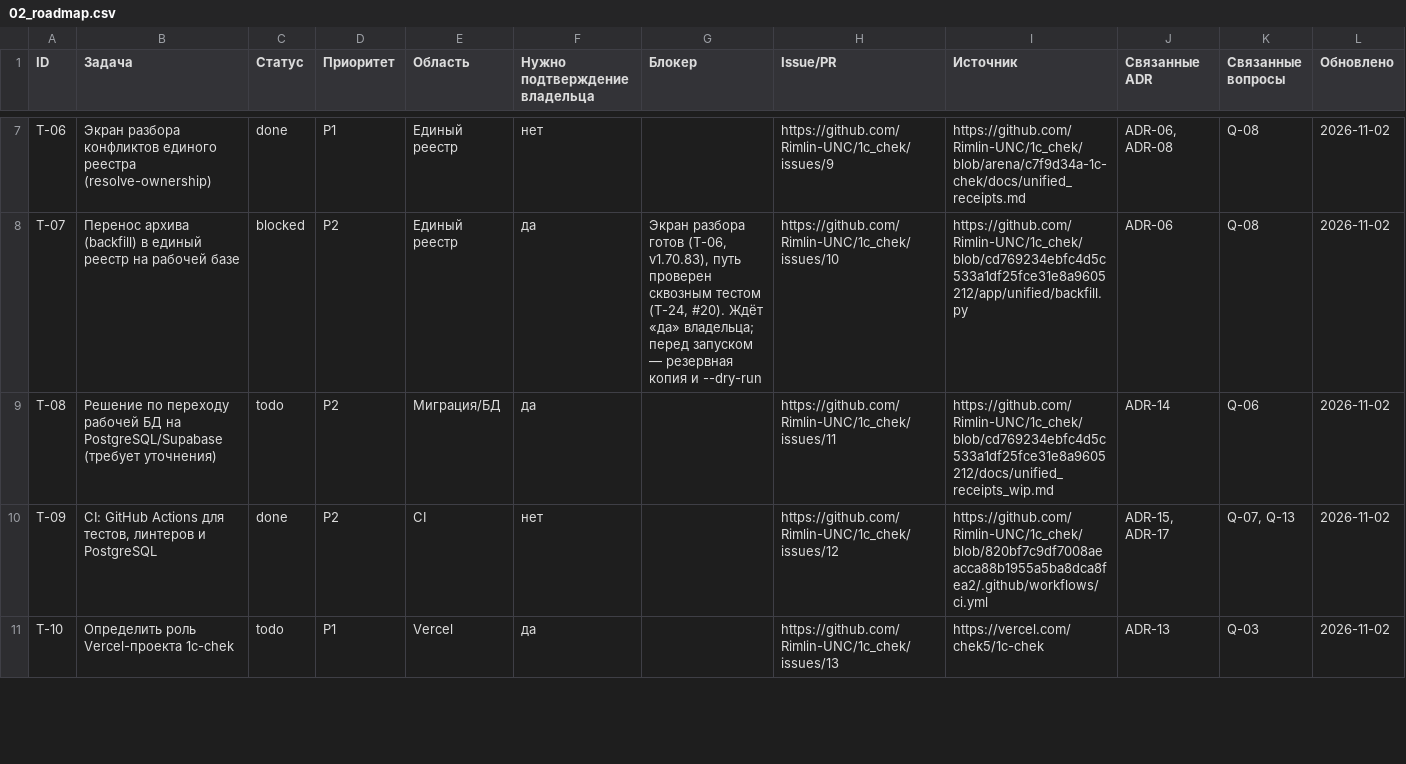
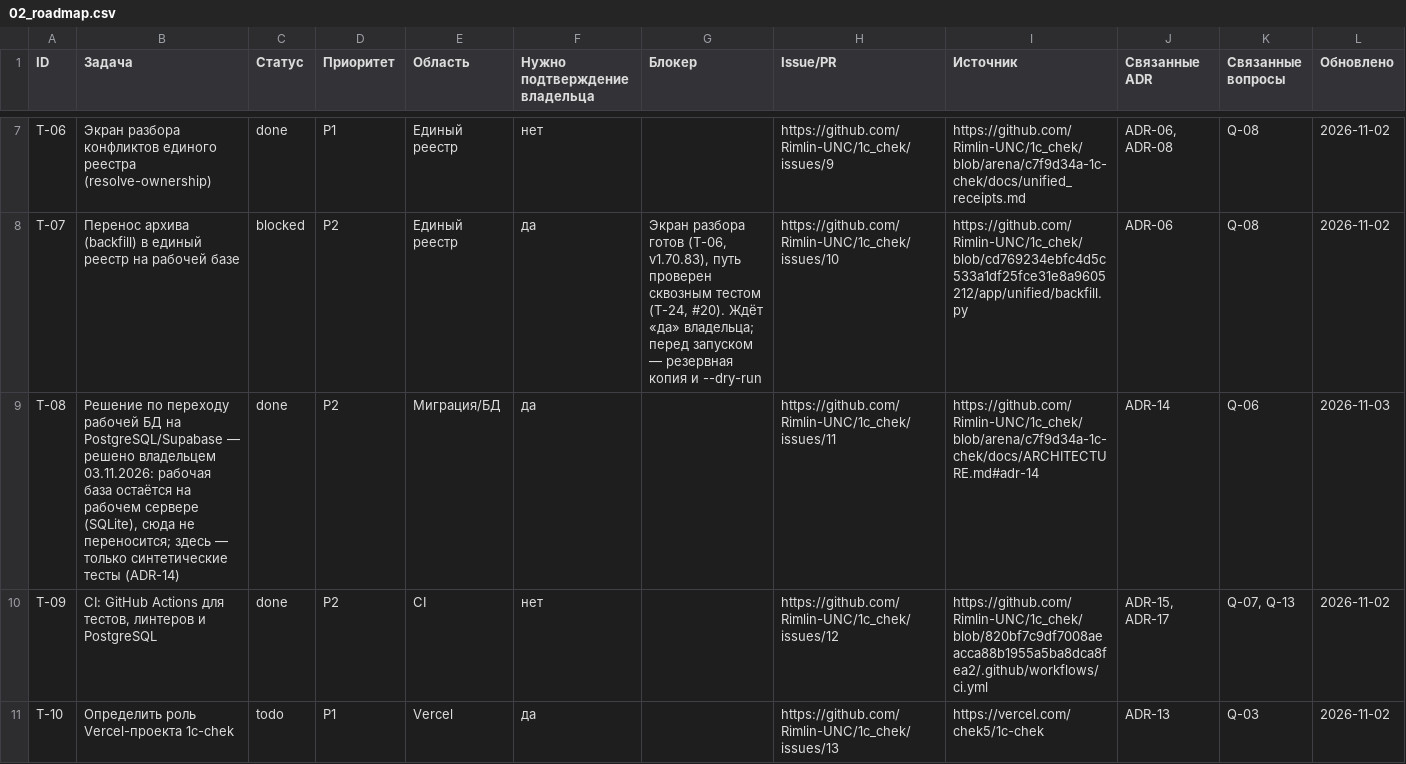
Before and after one commit to Rimlin-UNC/1c_chek, a CSV file: docs/kb/02_roadmap.csv, drawn as a sheet; only a part is shown, gaps mark what is left out; the diff covers the shown part only.

```diff
--- a/docs/kb/02_roadmap.csv
+++ b/docs/kb/02_roadmap.csv
@@ -8,3 +8,3 @@ T-06,Экран разбора конфликтов единого реестр
 T-07,Перенос архива (backfill) в единый реестр на рабочей базе,blocked,P2,Единый реестр,да,"Экран разбора готов (T-06, v1.70.83), путь проверен сквозным тестом (T-24, #20). Ждёт «да» владельца; перед запуском — резервная копия и --dry-run",https://github.com/Rimlin-UNC/1c_chek/issues/10,https://github.com/Rimlin-UNC/1c_chek/blob/cd769234ebfc4d5c533a1df25fce31e8a9605212/app/unified/backfill.py,ADR-06,Q-08,2026-11-02
-T-08,Решение по переходу рабочей БД на PostgreSQL/Supabase (требует уточнения),todo,P2,Миграция/БД,да,,https://github.com/Rimlin-UNC/1c_chek/issues/11,https://github.com/Rimlin-UNC/1c_chek/blob/cd769234ebfc4d5c533a1df25fce31e8a9605212/docs/unified_receipts_wip.md,ADR-14,Q-06,2026-11-02
+T-08,"Решение по переходу рабочей БД на PostgreSQL/Supabase — решено владельцем 03.11.2026: рабочая база остаётся на рабочем сервере (SQLite), сюда не переносится; здесь — только синтетические тесты (ADR-14)",done,P2,Миграция/БД,да,,https://github.com/Rimlin-UNC/1c_chek/issues/11,https://github.com/Rimlin-UNC/1c_chek/blob/arena/c7f9d34a-1c-chek/docs/ARCHITECTURE.md#adr-14,ADR-14,Q-06,2026-11-03
 T-09,"CI: GitHub Actions для тестов, линтеров и PostgreSQL",done,P2,CI,нет,,https://github.com/Rimlin-UNC/1c_chek/issues/12,https://github.com/Rimlin-UNC/1c_chek/blob/820bf7c9df7008aeacca88b1955a5ba8dca8fea2/.github/workflows/ci.yml,"ADR-15, ADR-17","Q-07, Q-13",2026-11-02
```
Also changed, not shown: 5 edited cells elsewhere in this file, docs/kb/06_open_questions.csv, 7 other files.
